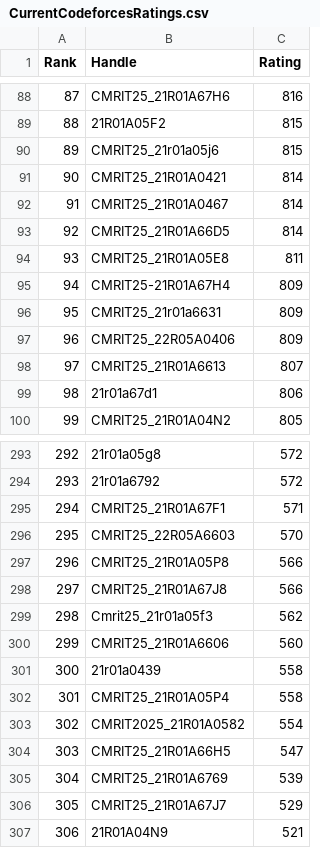
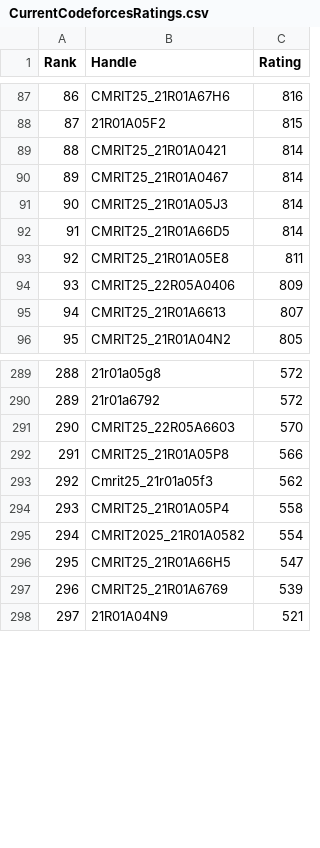
Before and after one commit to gabyah92/CodeforcesRankingGUI, a CSV file: Leaderboards/CurrentCodeforcesRatings.csv, drawn as a sheet; only a part is shown, gaps mark what is left out; removed rows and columns are numbered as before the commit, all else as after; the diff covers the shown part only; the diff names each change by its address in the sheet, - before the commit and + after, or states it on an @@ line.

```diff
--- a/Leaderboards/CurrentCodeforcesRatings.csv
+++ b/Leaderboards/CurrentCodeforcesRatings.csv
@@ column A (Rank) renumbered between rows 10 and 330 @@
-row 90: 89 | CMRIT25_21r01a05j6 | 815
+row 91: 90 | CMRIT25_21R01A05J3 | 814
-row 95: 94 | CMRIT25-21R01A67H4 | 809
-row 96: 95 | CMRIT25_21r01a6631 | 809
-row 99: 98 | 21r01a67d1 | 806
-row 295: 294 | CMRIT25_21R01A67F1 | 571
-row 298: 297 | CMRIT25_21R01A67J8 | 566
-row 300: 299 | CMRIT25_21R01A6606 | 560
-row 301: 300 | 21r01a0439 | 558
-row 306: 305 | CMRIT25_21R01A67J7 | 529
```
Also changed, not shown: 7 added rows, 15 removed rows and 2 edited cells elsewhere in this file.
